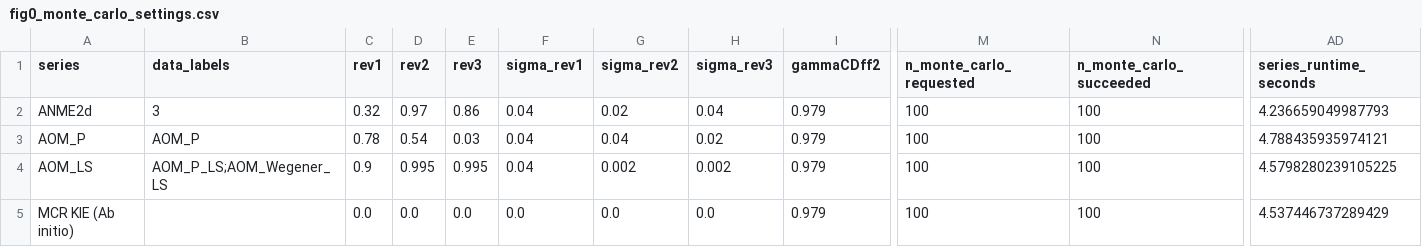
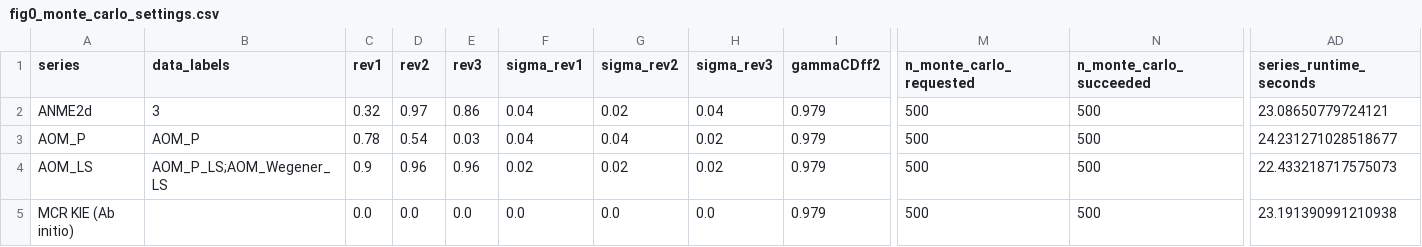
Before and after one commit to Dart-Jarvis/NC10_radboud, a CSV file: fig0_monte_carlo_settings.csv, drawn as a sheet; only a part is shown, gaps mark what is left out; the diff names each change by its address in the sheet, - before the commit and + after, or states it on an @@ line.

```diff
--- a/fig0_monte_carlo_settings.csv
+++ b/fig0_monte_carlo_settings.csv
-M2:M5 (n_monte_carlo_requested): 100
+M2:M5 (n_monte_carlo_requested): 500
-N2:N5 (n_monte_carlo_succeeded): 100
+N2:N5 (n_monte_carlo_succeeded): 500
-AD2 (series_runtime_seconds): 4.236659049987793
+AD2 (series_runtime_seconds): 23.08650779724121
-AD3 (series_runtime_seconds): 4.788435935974121
+AD3 (series_runtime_seconds): 24.231271028518677
-D4 (rev2): 0.995
+D4 (rev2): 0.96
-E4 (rev3): 0.995
+E4 (rev3): 0.96
-F4 (sigma_rev1): 0.04
+F4 (sigma_rev1): 0.02
-G4 (sigma_rev2): 0.002
+G4 (sigma_rev2): 0.02
-H4 (sigma_rev3): 0.002
+H4 (sigma_rev3): 0.02
-AD4 (series_runtime_seconds): 4.5798280239105225
+AD4 (series_runtime_seconds): 22.433218717575073
-AD5 (series_runtime_seconds): 4.537446737289429
+AD5 (series_runtime_seconds): 23.191390991210938
```
Also changed, not shown: fig0_monte_carlo_ANME2d_mc_region.csv, fig0_monte_carlo_AOM_LS_mc_region.csv, 45 other files.
